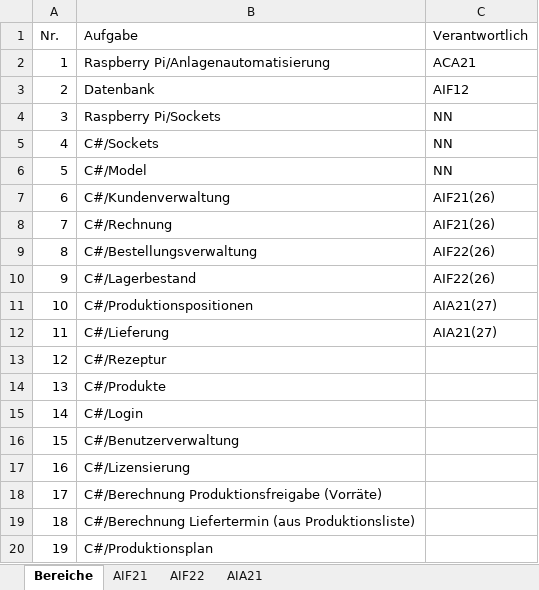
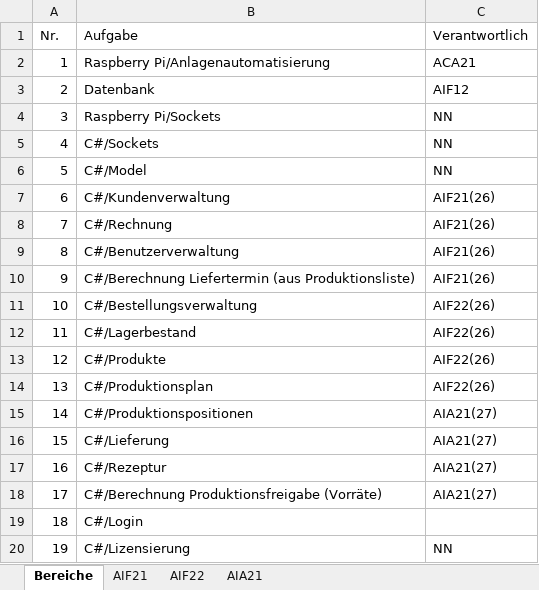
Before and after one commit to Toeller/HHBK_Chemicals, an Excel workbook: HHBK_Chemicals_Arbeitsverteilung.xlsx, sheet Bereiche, drawn as a sheet; values as stored, in another font and other column widths than the file's, no borders; the diff names each change by its address in the sheet, - before the commit and + after, or states it on an @@ line.

Commit message:
Add files via upload

```diff
--- a/HHBK_Chemicals_Arbeitsverteilung.xlsx (sheet Bereiche)
+++ b/HHBK_Chemicals_Arbeitsverteilung.xlsx (sheet Bereiche)
-B9 (Aufgabe): C#/Bestellungsverwaltung
+B9 (Aufgabe): C#/Benutzerverwaltung
-C9:C10 (Verantwortlich): AIF22(26)
+C9:C10 (Verantwortlich): AIF21(26)
-B10 (Aufgabe): C#/Lagerbestand
+B10 (Aufgabe): C#/Berechnung Liefertermin (aus Produktionsliste)
-B11 (Aufgabe): C#/Produktionspositionen
+B11 (Aufgabe): C#/Bestellungsverwaltung
-C11:C12 (Verantwortlich): AIA21(27)
+C11:C12 (Verantwortlich): AIF22(26)
-B12 (Aufgabe): C#/Lieferung
+B12 (Aufgabe): C#/Lagerbestand
-B13 (Aufgabe): C#/Rezeptur
+B13 (Aufgabe): C#/Produkte
-C13:C14 (Verantwortlich): (empty)
+C13:C14 (Verantwortlich): AIF22(26)
-B14 (Aufgabe): C#/Produkte
+B14 (Aufgabe): C#/Produktionsplan
-B15 (Aufgabe): C#/Login
+B15 (Aufgabe): C#/Produktionspositionen
-C15:C18 (Verantwortlich): (empty)
+C15:C18 (Verantwortlich): AIA21(27)
-B16 (Aufgabe): C#/Benutzerverwaltung
+B16 (Aufgabe): C#/Lieferung
-B17 (Aufgabe): C#/Lizensierung
+B17 (Aufgabe): C#/Rezeptur
-B19 (Aufgabe): C#/Berechnung Liefertermin (aus Produktionsliste)
+B19 (Aufgabe): C#/Login
-B20 (Aufgabe): C#/Produktionsplan
+B20 (Aufgabe): C#/Lizensierung
-C20 (Verantwortlich): (empty)
+C20 (Verantwortlich): NN
```
